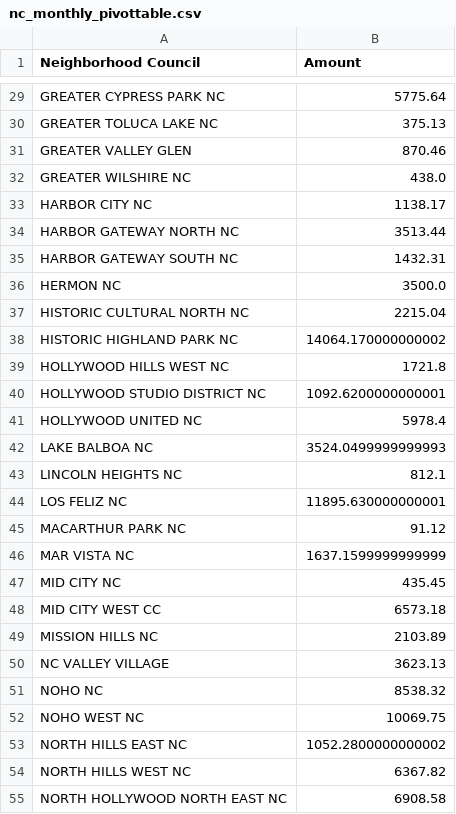
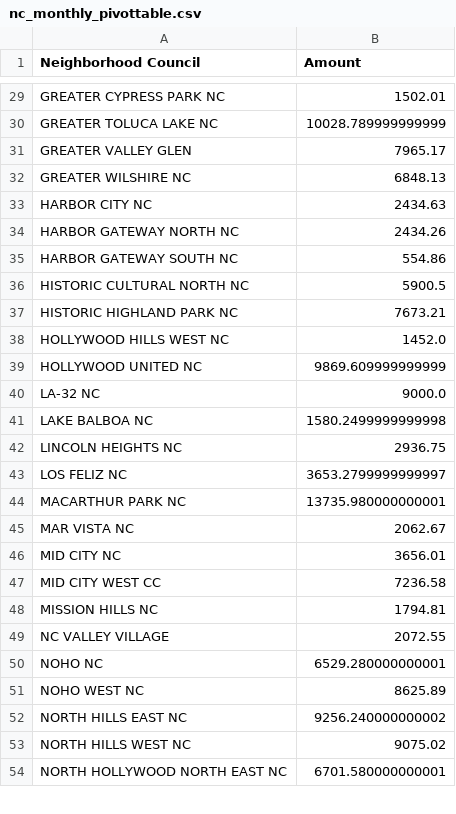
Before and after one commit to LosAngelesController/Neighborhood_Council_Expenditure, a CSV file: nc_monthly_pivottable.csv, drawn as a sheet; only a part is shown, gaps mark what is left out; removed rows and columns are numbered as before the commit, all else as after; the diff covers the shown part only; the diff names each change by its address in the sheet, - before the commit and + after, or states it on an @@ line.

```diff
--- a/nc_monthly_pivottable.csv
+++ b/nc_monthly_pivottable.csv
-B29 (Amount): 5775.64
+B29 (Amount): 1502.01
-B30 (Amount): 375.13
+B30 (Amount): 10028.789999999999
-B31 (Amount): 870.46
+B31 (Amount): 7965.17
-B32 (Amount): 438.0
+B32 (Amount): 6848.13
-B33 (Amount): 1138.17
+B33 (Amount): 2434.63
-B34 (Amount): 3513.44
+B34 (Amount): 2434.26
-B35 (Amount): 1432.31
+B35 (Amount): 554.86
-row 36: HERMON NC | 3500.0
-B36 (Amount): 2215.04
+B36 (Amount): 5900.5
-B37 (Amount): 14064.170000000002
+B37 (Amount): 7673.21
-B38 (Amount): 1721.8
+B38 (Amount): 1452.0
-row 40: HOLLYWOOD STUDIO DISTRICT NC | 1092.6200000000001
-B39 (Amount): 5978.4
+B39 (Amount): 9869.609999999999
+row 40: LA-32 NC | 9000.0
-B41 (Amount): 3524.0499999999993
+B41 (Amount): 1580.2499999999998
-B42 (Amount): 812.1
+B42 (Amount): 2936.75
-B43 (Amount): 11895.630000000001
+B43 (Amount): 3653.2799999999997
-B44 (Amount): 91.12
+B44 (Amount): 13735.980000000001
-B45 (Amount): 1637.1599999999999
+B45 (Amount): 2062.67
-B46 (Amount): 435.45
+B46 (Amount): 3656.01
-B47 (Amount): 6573.18
+B47 (Amount): 7236.58
-B48 (Amount): 2103.89
+B48 (Amount): 1794.81
-B49 (Amount): 3623.13
+B49 (Amount): 2072.55
-B50 (Amount): 8538.32
+B50 (Amount): 6529.280000000001
-B51 (Amount): 10069.75
+B51 (Amount): 8625.89
-B52 (Amount): 1052.2800000000002
+B52 (Amount): 9256.240000000002
-B53 (Amount): 6367.82
+B53 (Amount): 9075.02
-B54 (Amount): 6908.58
+B54 (Amount): 6701.580000000001
```
Also changed, not shown: 3 added rows, 1 removed row and 64 edited cells elsewhere in this file.
